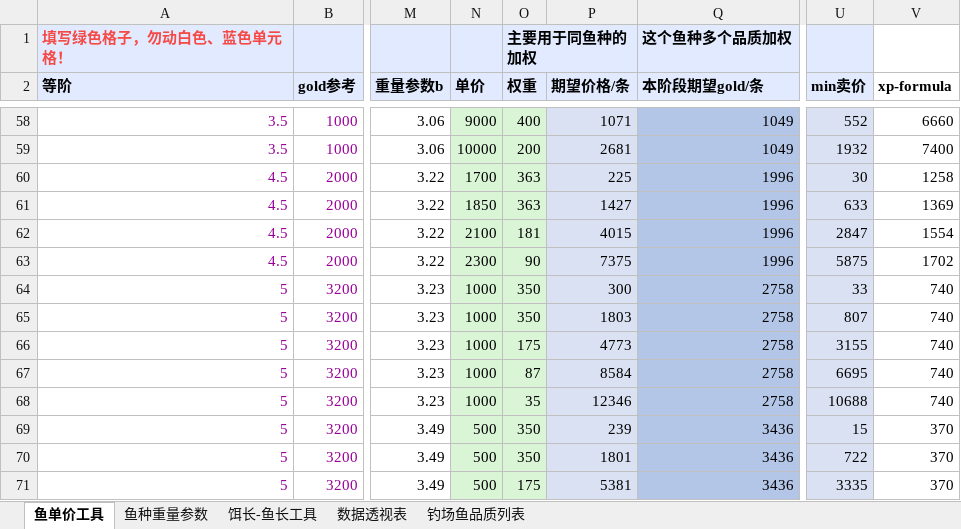
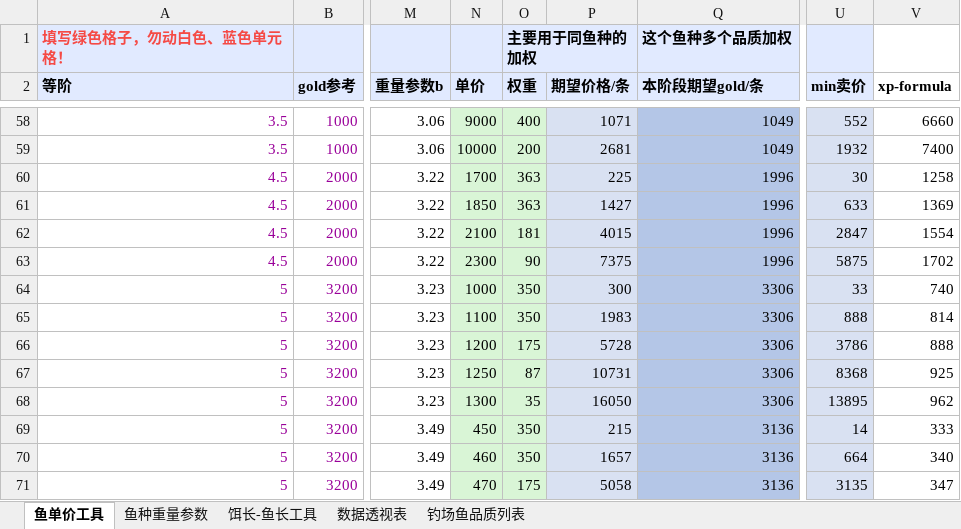
Before and after one commit to futouyiba/StatDemo, an Excel workbook: intermediateTables/鱼单价工具.xlsx, sheet 鱼单价工具, drawn as a sheet; only a part is shown, gaps mark what is left out; values as stored, in another font and other column widths than the file's, no borders; charts and pictures not drawn; the diff covers the shown part only; the diff names each change by its address in the sheet, - before the commit and + after, or states it on an @@ line.

Commit message:
fish prices done.

```diff
--- a/intermediateTables/鱼单价工具.xlsx (sheet 鱼单价工具)
+++ b/intermediateTables/鱼单价工具.xlsx (sheet 鱼单价工具)
-Q64:Q68 (本阶段期望gold/条): 2758
+Q64:Q68 (本阶段期望gold/条): 3306
-N65 (单价): 1000
+N65 (单价): 1100
-P65 (期望价格/条): 1803
+P65 (期望价格/条): 1983
-U65 (min卖价): 807
+U65 (min卖价): 888
-V65 (xp-formula): 740
+V65 (xp-formula): 814
-N66 (单价): 1000
+N66 (单价): 1200
-P66 (期望价格/条): 4773
+P66 (期望价格/条): 5728
-U66 (min卖价): 3155
+U66 (min卖价): 3786
-V66 (xp-formula): 740
+V66 (xp-formula): 888
-N67 (单价): 1000
+N67 (单价): 1250
-P67 (期望价格/条): 8584
+P67 (期望价格/条): 10731
-U67 (min卖价): 6695
+U67 (min卖价): 8368
-V67 (xp-formula): 740
+V67 (xp-formula): 925
-N68 (单价): 1000
+N68 (单价): 1300
-P68 (期望价格/条): 12346
+P68 (期望价格/条): 16050
-U68 (min卖价): 10688
+U68 (min卖价): 13895
-V68 (xp-formula): 740
+V68 (xp-formula): 962
-N69 (单价): 500
+N69 (单价): 450
-P69 (期望价格/条): 239
+P69 (期望价格/条): 215
-Q69:Q71 (本阶段期望gold/条): 3436
+Q69:Q71 (本阶段期望gold/条): 3136
-U69 (min卖价): 15
+U69 (min卖价): 14
-V69 (xp-formula): 370
+V69 (xp-formula): 333
-N70 (单价): 500
+N70 (单价): 460
-P70 (期望价格/条): 1801
+P70 (期望价格/条): 1657
-U70 (min卖价): 722
+U70 (min卖价): 664
-V70 (xp-formula): 370
+V70 (xp-formula): 340
-N71 (单价): 500
+N71 (单价): 470
-P71 (期望价格/条): 5381
+P71 (期望价格/条): 5058
-U71 (min卖价): 3335
+U71 (min卖价): 3135
-V71 (xp-formula): 370
+V71 (xp-formula): 347
```
Also changed, not shown: 23 edited cells elsewhere in this sheet.
